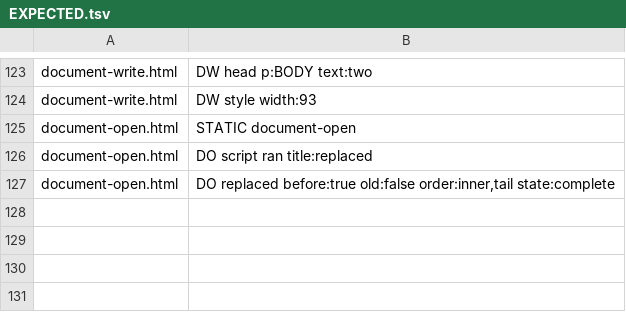
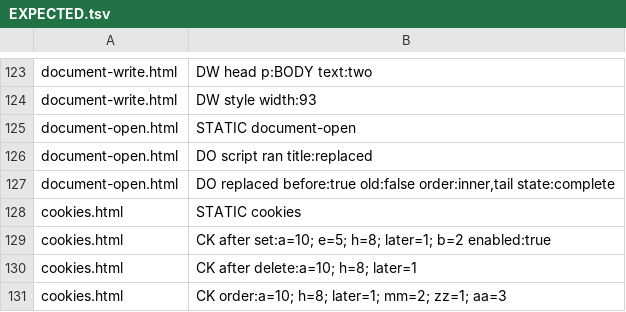
Before and after one commit to stevenahhh/render, a TSV file: examples/webapp/EXPECTED.tsv, drawn as a sheet; only a part is shown, gaps mark what is left out.

Commit message:
Keep cookies in a jar that document.cookie and requests share
examples/webapp/cookies.html 4/4 markers as WebKit. A page served with Set-Cookie srv=1 and hid=2 (HttpOnly) that sets js=3 and asks /echo: WebKit and this both give doc=js=3; srv=1 sent=hid=2; js=3; srv=1 (before: empty, nothing sent).

```diff
--- a/examples/webapp/EXPECTED.tsv
+++ b/examples/webapp/EXPECTED.tsv
@@ -127 +127,5 @@ document-open.html	DO script ran title:replaced
 document-open.html	DO replaced before:true old:false order:inner,tail state:complete
+cookies.html	STATIC cookies
+cookies.html	CK after set:a=10; e=5; h=8; later=1; b=2 enabled:true
+cookies.html	CK after delete:a=10; h=8; later=1
+cookies.html	CK order:a=10; h=8; later=1; mm=2; zz=1; aa=3
```
Also changed, not shown: 6 other files.
